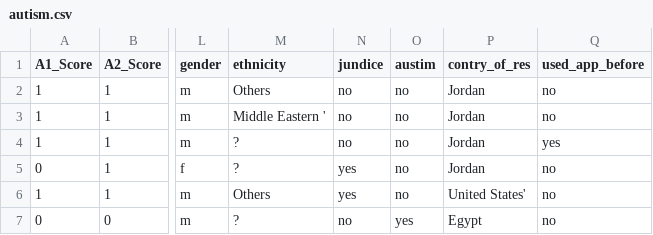
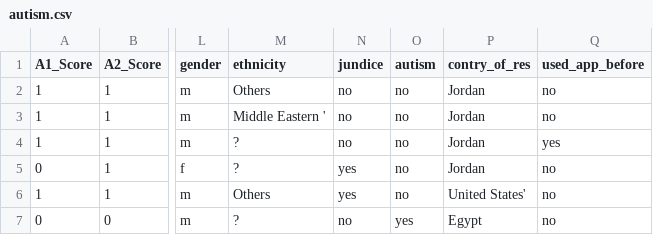
Before and after one commit to Anandharajan/DriverBehaviour, a CSV file: autism.csv, drawn as a sheet; only a part is shown, gaps mark what is left out; the diff names each change by its address in the sheet, - before the commit and + after, or states it on an @@ line.

Commit message:
Update autism.csv

```diff
--- a/autism.csv
+++ b/autism.csv
-O1: austim
+O1: autism
```
